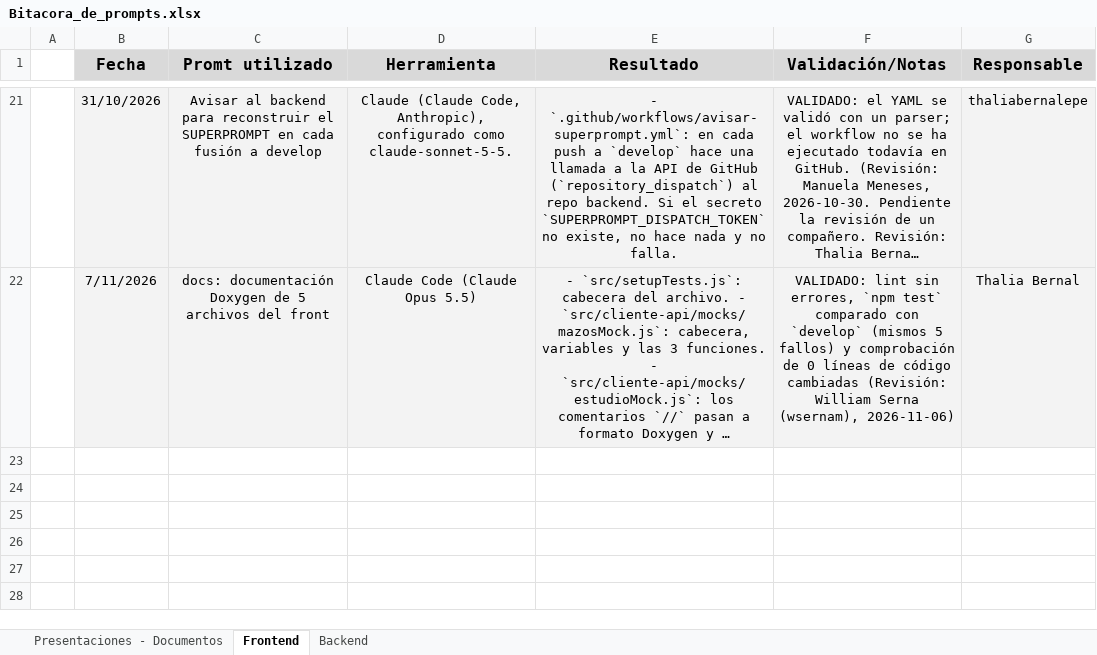
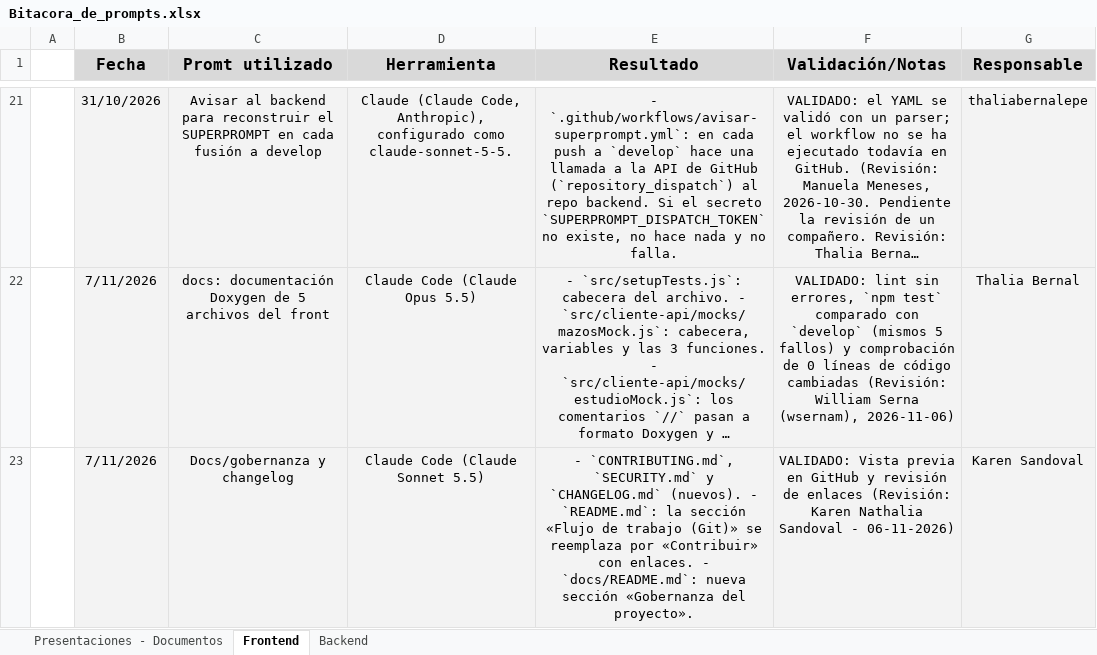
Before and after one commit to wsernam/A-Walking-Dictionary-NovaCode-Back-end, an Excel workbook: docs/ai/Bitacora_de_prompts.xlsx, sheet Frontend, drawn as a sheet; only a part is shown, gaps mark what is left out; long unchanged cells end in …; values as stored, in another font and other column widths than the file's, no borders; the diff names each change by its address in the sheet, - before the commit and + after, or states it on an @@ line.

```diff
--- a/docs/ai/Bitacora_de_prompts.xlsx (sheet Frontend)
+++ b/docs/ai/Bitacora_de_prompts.xlsx (sheet Frontend)
+row 23:  | 7/11/2026 | Docs/gobernanza y changelog | Claude Code (Claude Sonnet 5.5) | - `CONTRIBUTING.md`, `SECURITY.md` y `CHANGELOG.md` (nuevos). - `README.md`: la sección «Flujo de trabajo (Git)» se reemplaza por «Contribuir» con enlaces. - `docs/README.md`: nueva sección «Gobernanza del proyecto». | VALIDADO: Vista previa en GitHub y revisión de enlaces (Revisión: Karen Nathalia Sandoval - 06-11-2026) | Karen Sandoval
```
Also changed, not shown: 2 other files.
